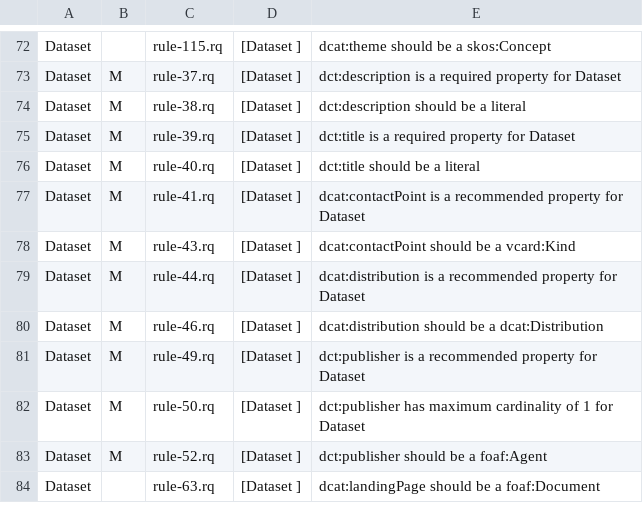
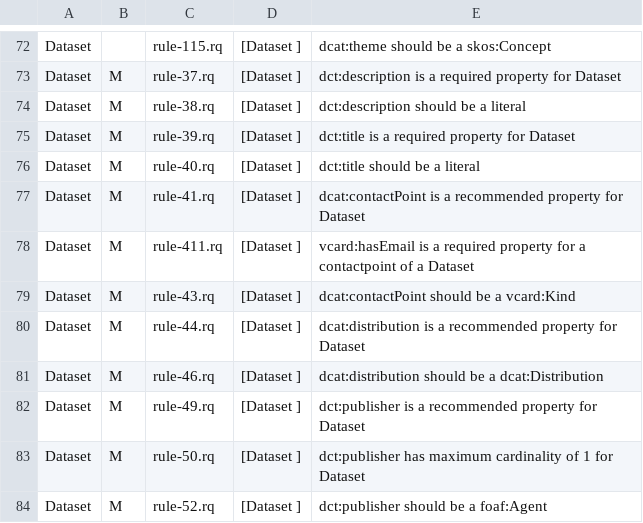
Before and after one commit to tenforce/vodap-dcatap-validation, a CSV file: VODAPrules/VODAP_selection.csv, drawn as a sheet; only a part is shown, gaps mark what is left out; the shorter side is filled out with more unchanged rows.

Commit message:
updated set of rules 	modified:   VODAP_selection.csv 	new file:   rule-411.rq

```diff
--- a/VODAPrules/VODAP_selection.csv
+++ b/VODAPrules/VODAP_selection.csv
@@ -77,2 +77,3 @@ Dataset ; M ; rule-40.rq ; [Dataset ] ;  dct:title should be a literal
 Dataset ; M ; rule-41.rq ; [Dataset ] ;  dcat:contactPoint is a recommended property for Dataset
+Dataset ; M ; rule-411.rq ; [Dataset ] ;  vcard:hasEmail is a required property for a contactpoint of a Dataset
 Dataset ; M ; rule-43.rq ; [Dataset ] ;  dcat:contactPoint should be a vcard:Kind
```
Also changed, not shown: 1 other file.
